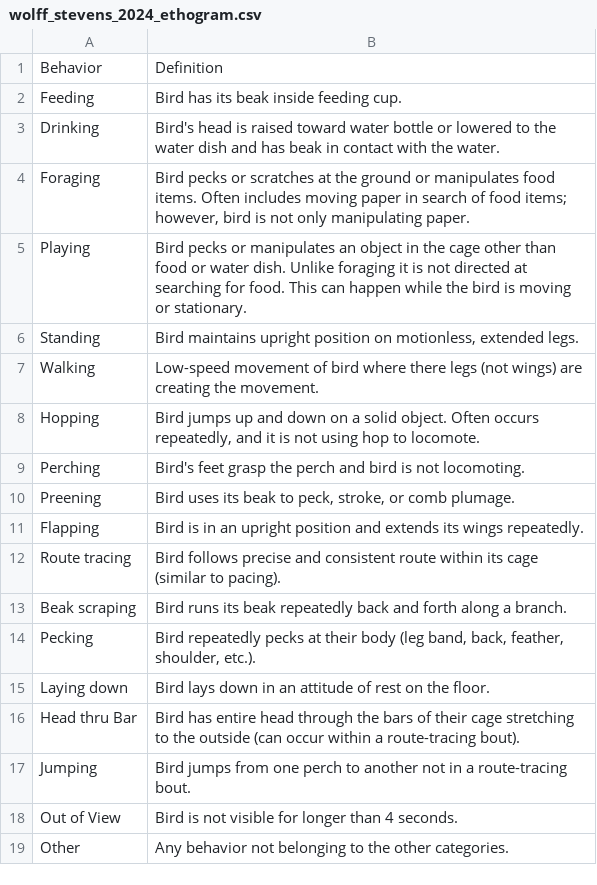
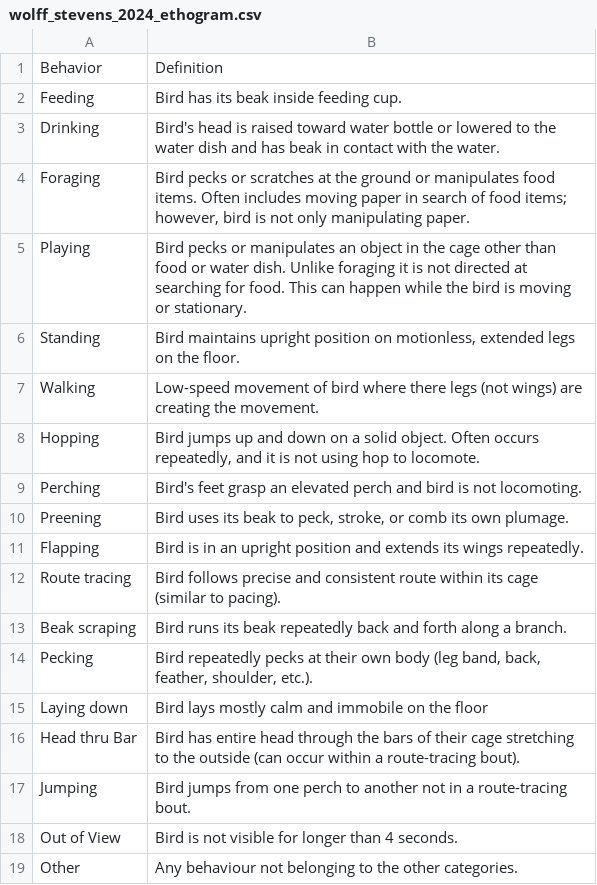
Before and after one commit to adaptive-decision-making-lab/corvidactivity, a CSV file: wolff_stevens_2024_ethogram.csv, drawn as a sheet.

```diff
--- a/wolff_stevens_2024_ethogram.csv
+++ b/wolff_stevens_2024_ethogram.csv
@@ -5,7 +5,7 @@ Foraging,"Bird pecks or scratches at the ground or manipulates food items. Often
 Playing,Bird pecks or manipulates an object in the cage other than food or water dish. Unlike foraging it is not directed at searching for food. This can happen while the bird is moving or stationary.
-Standing,"Bird maintains upright position on motionless, extended legs."
+Standing,"Bird maintains upright position on motionless, extended legs on the floor."
 Walking,Low-speed movement of bird where there legs (not wings) are creating the movement.
 Hopping ,"Bird jumps up and down on a solid object. Often occurs repeatedly, and it is not using hop to locomote."
-Perching,Bird's feet grasp the perch and bird is not locomoting.
-Preening,"Bird uses its beak to peck, stroke, or comb plumage."
+Perching,Bird's feet grasp an elevated perch and bird is not locomoting.
+Preening,"Bird uses its beak to peck, stroke, or comb its own plumage."
 Flapping,Bird is in an upright position and extends its wings repeatedly.
@@ -13,4 +13,4 @@ Route tracing,Bird follows precise and consistent route within its cage (similar
 Beak scraping,Bird runs its beak repeatedly back and forth along a branch.
-Pecking,"Bird repeatedly pecks at their body (leg band, back, feather, shoulder, etc.). "
-Laying down,Bird lays down in an attitude of rest on the floor.
+Pecking,"Bird repeatedly pecks at their own body (leg band, back, feather, shoulder, etc.). "
+Laying down,Bird lays mostly calm and immobile on the floor
 Head thru Bar,Bird has entire head through the bars of their cage stretching to the outside (can occur within a route-tracing bout).
@@ -18,2 +18,2 @@ Jumping,Bird jumps from one perch to another not in a route-tracing bout.
 Out of View,Bird is not visible for longer than 4 seconds.
-Other,Any behavior not belonging to the other categories.
+Other,Any behaviour not belonging to the other categories.
```
Also changed, not shown: 8 other files.
